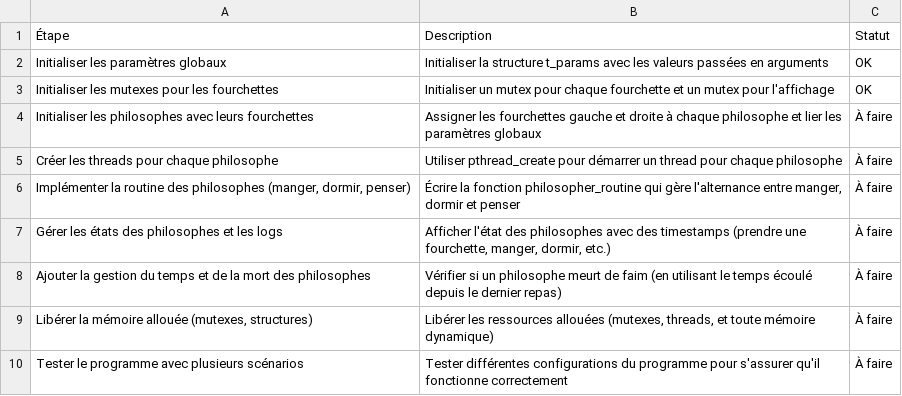
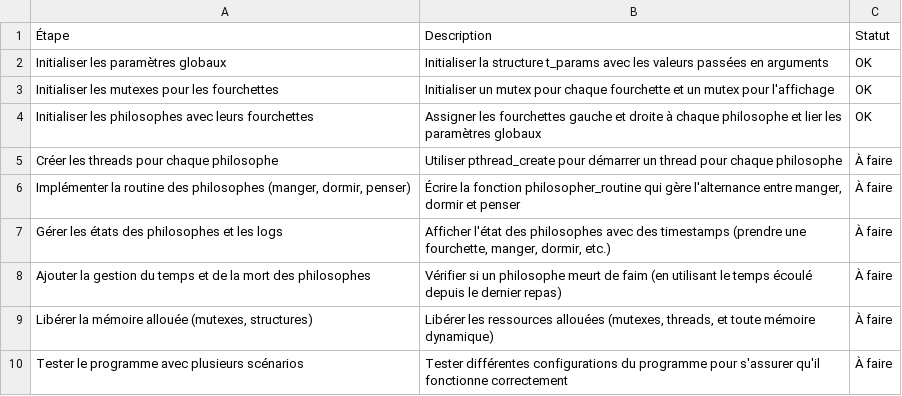
Before and after one commit to Stingarma1112/Philo, a CSV file: To-Do_List_Philosopher_Project(1).csv, drawn as a sheet.

```diff
--- a/To-Do_List_Philosopher_Project(1).csv
+++ b/To-Do_List_Philosopher_Project(1).csv
@@ -3,3 +3,3 @@ Initialiser les paramètres globaux                                ,Initialiser
 Initialiser les mutexes pour les fourchettes                      ,Initialiser un mutex pour chaque fourchette et un mutex pour l'affichage                                   ,OK
-Initialiser les philosophes avec leurs fourchettes                ,Assigner les fourchettes gauche et droite à chaque philosophe et lier les paramètres globaux               ,À faire
+Initialiser les philosophes avec leurs fourchettes                ,Assigner les fourchettes gauche et droite à chaque philosophe et lier les paramètres globaux               ,OK
 Créer les threads pour chaque philosophe                          ,Utiliser pthread_create pour démarrer un thread pour chaque philosophe                                     ,À faire
```
Also changed, not shown: 6 other files.
